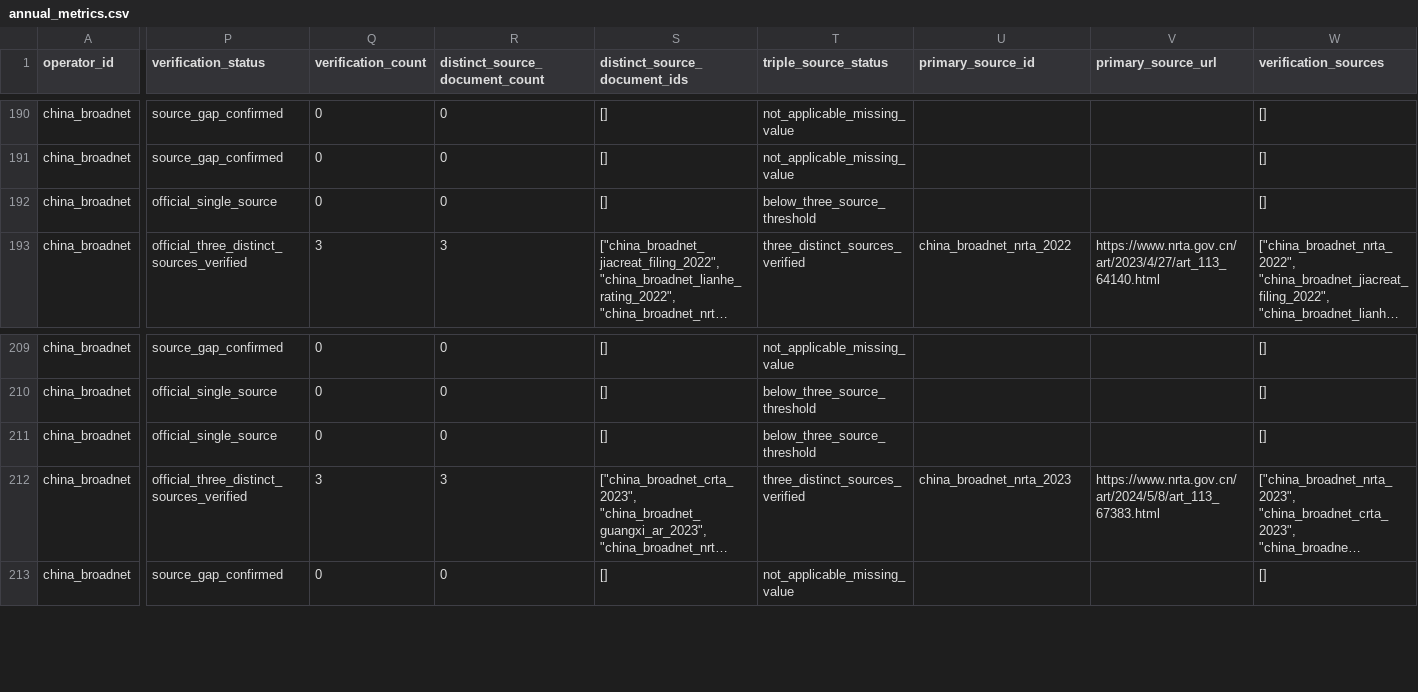
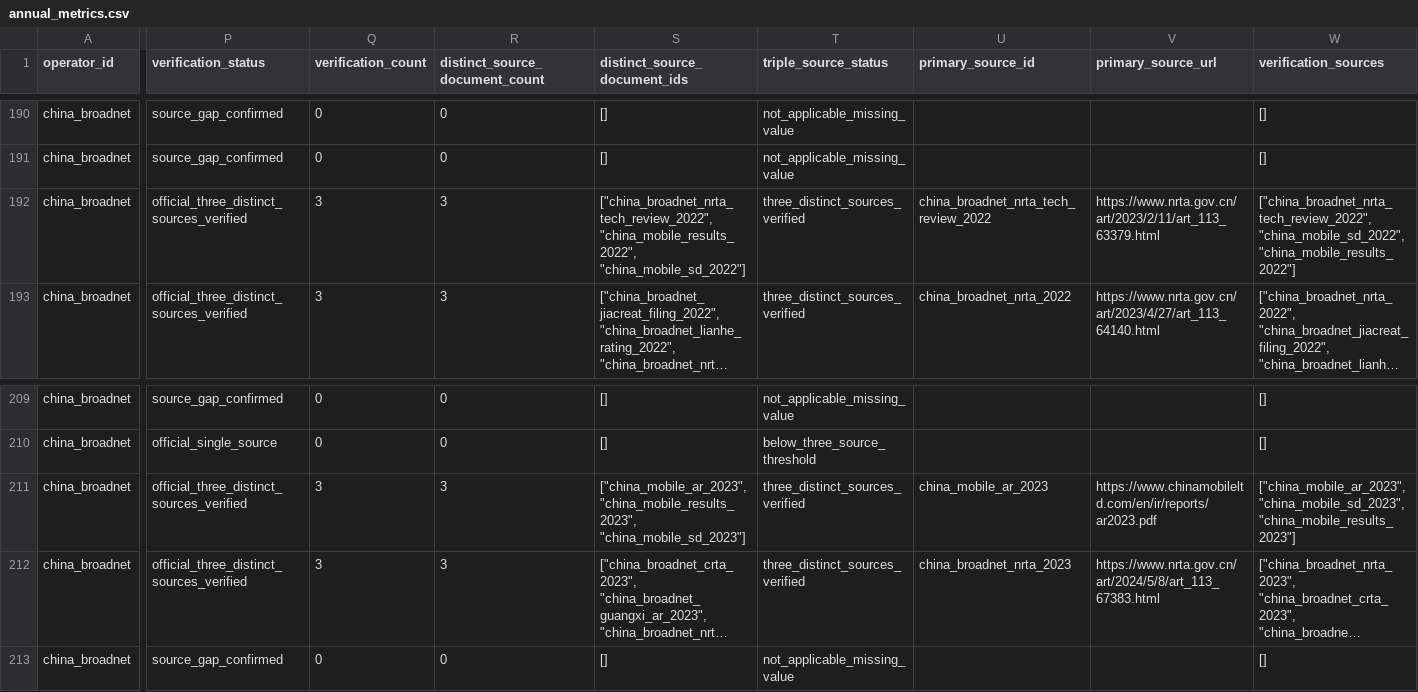
Before and after one commit to AlexLIAOPOLY/cmhk-competitive-intelligence, a CSV file: agent_knowledge/global_top5_operators_2016_2025/annual_metrics.csv, drawn as a sheet; only a part is shown, gaps mark what is left out; long unchanged cells end in …; the diff covers the shown part only; the diff names each change by its address in the sheet, - before the commit and + after, or states it on an @@ line.

Commit message:
Certify China Broadnet shared 5G stations

```diff
--- a/agent_knowledge/global_top5_operators_2016_2025/annual_metrics.csv
+++ b/agent_knowledge/global_top5_operators_2016_2025/annual_metrics.csv
-P192 (verification_status): official_single_source
+P192 (verification_status): official_three_distinct_sources_verified
-Q192 (verification_count): 0
+Q192 (verification_count): 3
-R192 (distinct_source_document_count): 0
+R192 (distinct_source_document_count): 3
-S192 (distinct_source_document_ids): []
+S192 (distinct_source_document_ids): ["china_broadnet_nrta_tech_review_2022", "china_mobile_results_2022", "china_mobile_sd_2022"]
-T192 (triple_source_status): below_three_source_threshold
+T192 (triple_source_status): three_distinct_sources_verified
-U192 (primary_source_id): (empty)
+U192 (primary_source_id): china_broadnet_nrta_tech_review_2022
-V192 (primary_source_url): (empty)
+V192 (primary_source_url): https://www.nrta.gov.cn/art/2023/2/11/art_113_63379.html
-W192 (verification_sources): []
+W192 (verification_sources): ["china_broadnet_nrta_tech_review_2022", "china_mobile_sd_2022", "china_mobile_results_2022"]
-P211 (verification_status): official_single_source
+P211 (verification_status): official_three_distinct_sources_verified
-Q211 (verification_count): 0
+Q211 (verification_count): 3
-R211 (distinct_source_document_count): 0
+R211 (distinct_source_document_count): 3
-S211 (distinct_source_document_ids): []
+S211 (distinct_source_document_ids): ["china_mobile_ar_2023", "china_mobile_results_2023", "china_mobile_sd_2023"]
-T211 (triple_source_status): below_three_source_threshold
+T211 (triple_source_status): three_distinct_sources_verified
-U211 (primary_source_id): (empty)
+U211 (primary_source_id): china_mobile_ar_2023
-V211 (primary_source_url): (empty)
+V211 (primary_source_url): https://www.chinamobileltd.com/en/ir/reports/ar2023.pdf
-W211 (verification_sources): []
+W211 (verification_sources): ["china_mobile_ar_2023", "china_mobile_sd_2023", "china_mobile_results_2023"]
```
Also changed, not shown: 2 edited cells elsewhere in this file, agent_knowledge/knowledge_integrity_audits/cross_database_common_disclosure_audit_2026-08-18.csv, agent_knowledge/quarterly_competitor_metrics_2026-06-18/annual_operating_metrics_2016_2025.csv, 14 other files.
